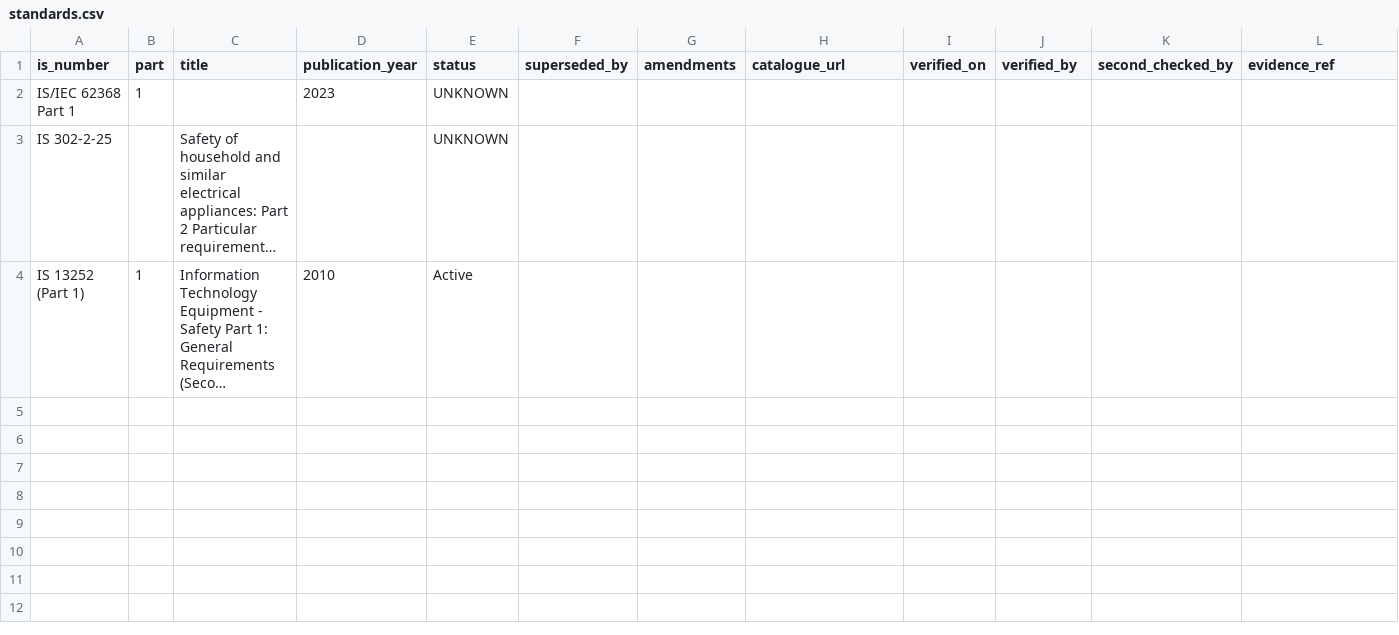
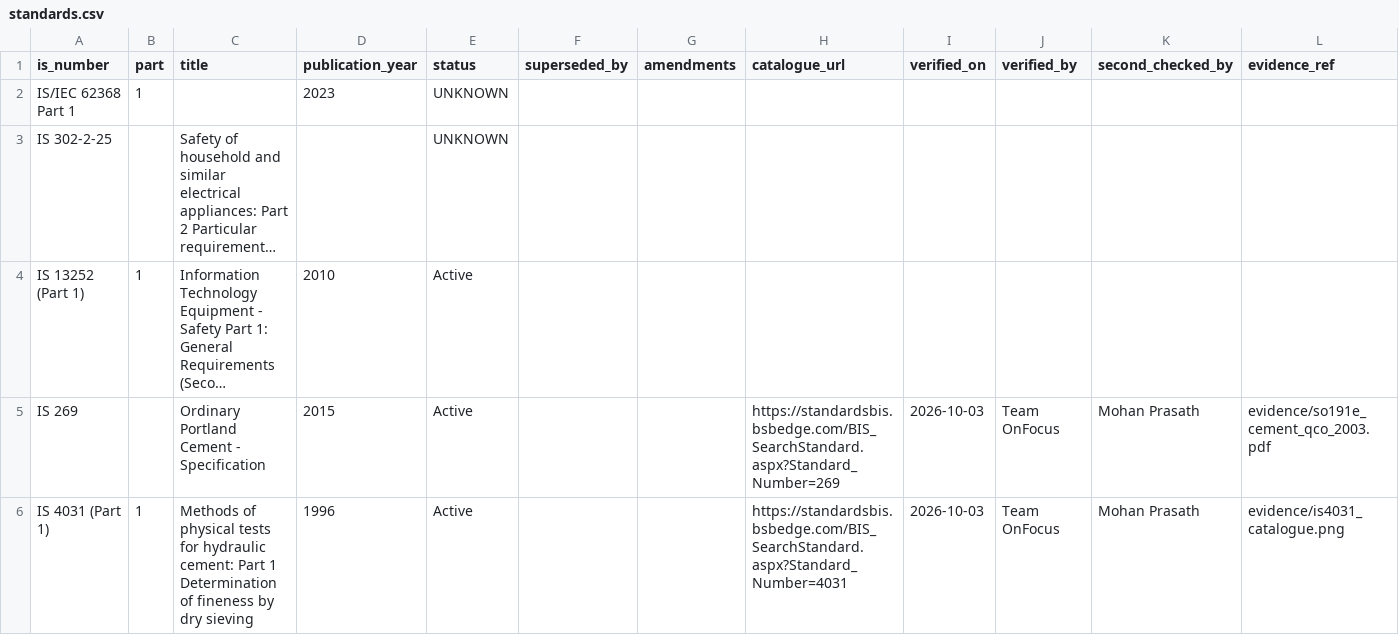
Before and after one commit to mohanprasath-dev/tender-linter, a CSV file: packages/data/seed/standards.csv, drawn as a sheet; long unchanged cells end in …; the diff names each change by its address in the sheet, - before the commit and + after, or states it on an @@ line.

```diff
--- a/packages/data/seed/standards.csv
+++ b/packages/data/seed/standards.csv
+row 5: IS 269 |  | Ordinary Portland Cement - Specification | 2015 | Active |  |  | https://standardsbis.bsbedge.com/BIS_SearchStandard.aspx?Standard_Number=269 | 2026-10-03 | Team OnFocus | Mohan Prasath | evidence/so191e_cement_qco_2003.pdf
+row 6: IS 4031 (Part 1) | 1 | Methods of physical tests for hydraulic cement: Part 1 Determination of fineness by dry sieving | 1996 | Active |  |  | https://standardsbis.bsbedge.com/BIS_SearchStandard.aspx?Standard_Number=4031 | 2026-10-03 | Team OnFocus | Mohan Prasath | evidence/is4031_catalogue.png
```
Also changed, not shown: eval/corpus/synthetic-v1.csv, packages/data/seed/product_standard_map.csv, 11 other files.
